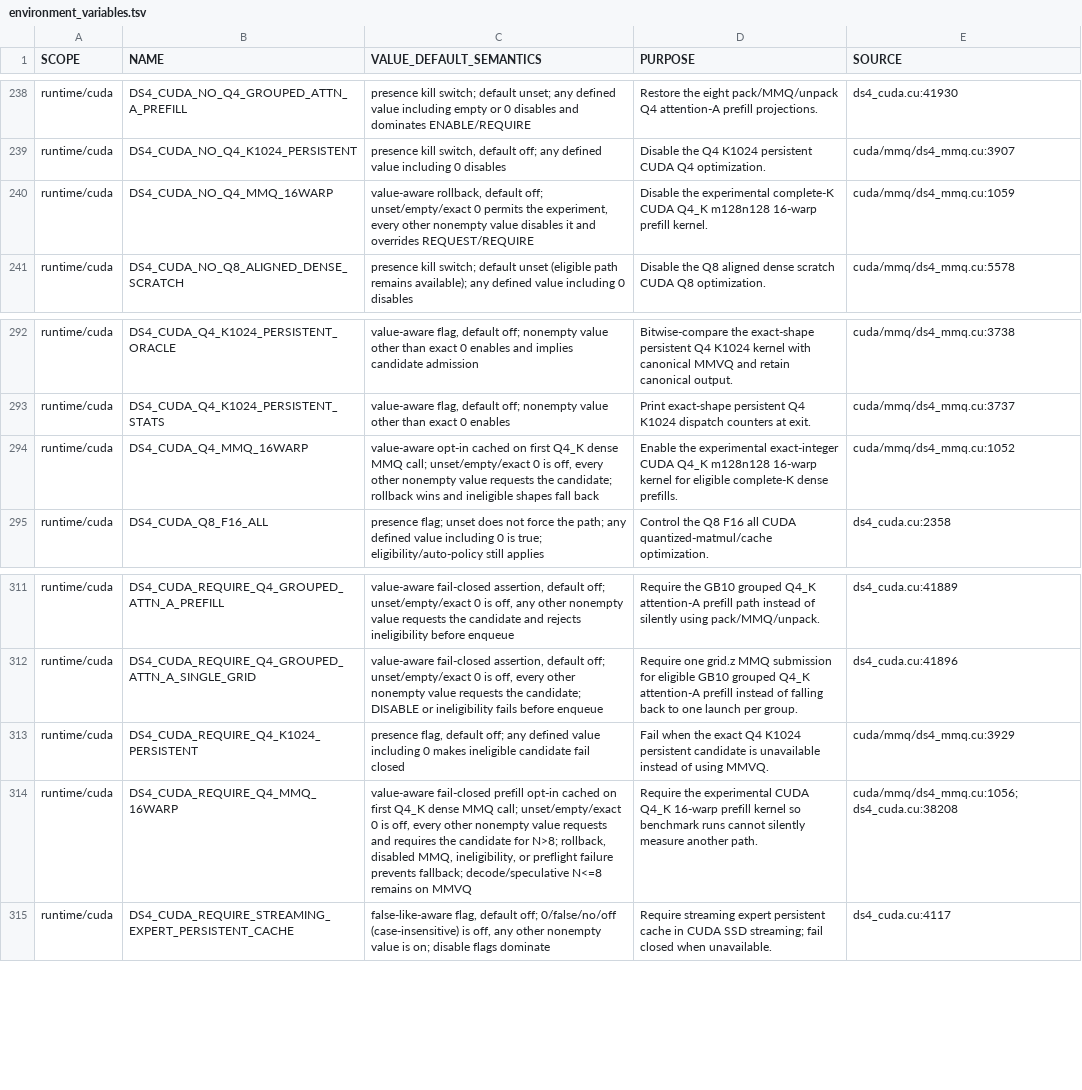
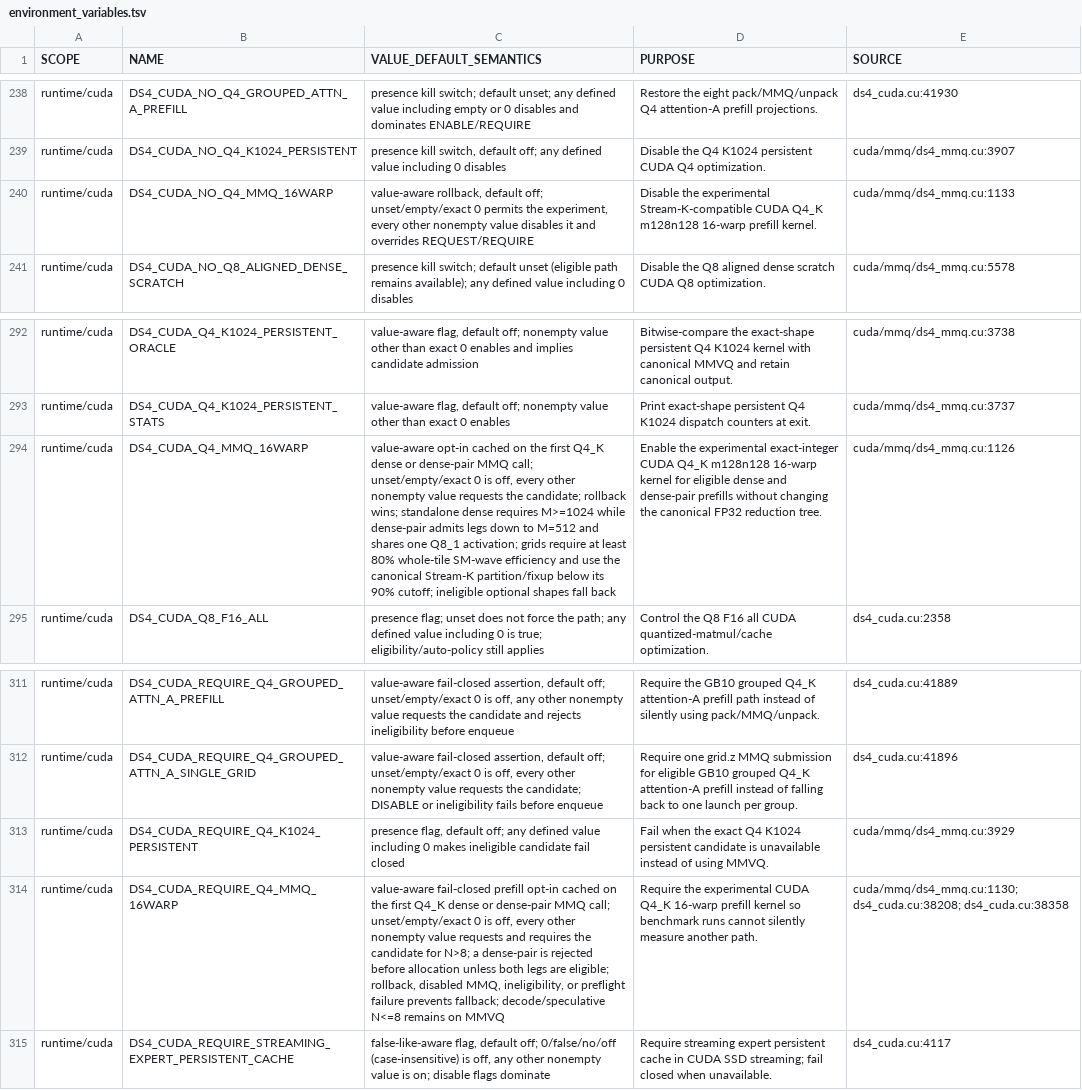
Before and after one commit to GiorgioOppo/ds4, a TSV file: scripts/environment_variables.tsv, drawn as a sheet; only a part is shown, gaps mark what is left out; the diff names each change by its address in the sheet, - before the commit and + after, or states it on an @@ line.

Commit message:
Extend CUDA Q4 16-warp MMQ with Stream-K

```diff
--- a/scripts/environment_variables.tsv
+++ b/scripts/environment_variables.tsv
-D240 (PURPOSE): …the experimental complete-K CUDA Q4_K…
+D240 (PURPOSE): …the experimental Stream-K-compatible CUDA Q4_K…
-E240 (SOURCE): cuda/mmq/ds4_mmq.cu:1059
+E240 (SOURCE): cuda/mmq/ds4_mmq.cu:1133
-C294 (VALUE_DEFAULT_SEMANTICS): …cached on first Q4_K dense MMQ call; unset/empty/exact 0 is off, every other nonempty value requests the candidate; rollback wins and ineligible shapes fall…
+C294 (VALUE_DEFAULT_SEMANTICS): …cached on the first Q4_K dense or dense-pair MMQ call; unset/empty/exact 0 is off, every other nonempty value requests the candidate; rollback wins; standalone dense requires M>=1024 while dense-pair admits legs down to M=512 and shares one Q8_1 activation; grids require at least 80% whole-tile SM-wave efficiency and use the canonical Stream-K partition/fixup below its 90% cutoff; ineligible optional shapes fall…
-D294 (PURPOSE): …for eligible complete-K dense prefills.
+D294 (PURPOSE): …for eligible dense and dense-pair prefills without changing the canonical FP32 reduction tree.
-E294 (SOURCE): cuda/mmq/ds4_mmq.cu:1052
+E294 (SOURCE): cuda/mmq/ds4_mmq.cu:1126
-C314 (VALUE_DEFAULT_SEMANTICS): …cached on first Q4_K dense MMQ call; unset/empty/exact 0 is off, every other nonempty value requests and requires the candidate for N>8; rollback, disabled…
+C314 (VALUE_DEFAULT_SEMANTICS): …cached on the first Q4_K dense or dense-pair MMQ call; unset/empty/exact 0 is off, every other nonempty value requests and requires the candidate for N>8; a dense-pair is rejected before allocation unless both legs are eligible; rollback, disabled…
-E314 (SOURCE): cuda/mmq/ds4_mmq.cu:1056; ds4_cuda.cu:38208
+E314 (SOURCE): cuda/mmq/ds4_mmq.cu:1130; ds4_cuda.cu:38208; ds4_cuda.cu:38358
```
Also changed, not shown: 11 other files.
